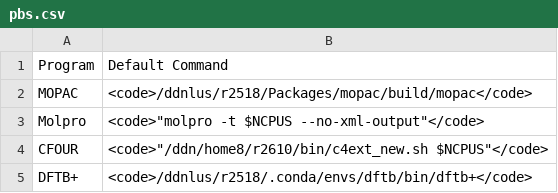
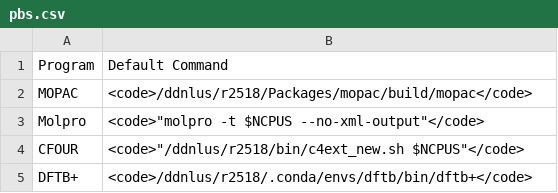
Before and after one commit to ntBre/pbqff, a CSV file: docs/tables/pbs.csv, drawn as a sheet.

```diff
--- a/docs/tables/pbs.csv
+++ b/docs/tables/pbs.csv
@@ -3,3 +3,3 @@ MOPAC,<code>/ddnlus/r2518/Packages/mopac/build/mopac</code>
 Molpro,<code>"molpro -t $NCPUS --no-xml-output"</code>
-CFOUR,<code>"/ddn/home8/r2610/bin/c4ext_new.sh $NCPUS"</code>
+CFOUR,<code>"/ddnlus/r2518/bin/c4ext_new.sh $NCPUS"</code>
 DFTB+,<code>/ddnlus/r2518/.conda/envs/dftb/bin/dftb+</code>
```
Also changed, not shown: 3 other files.
